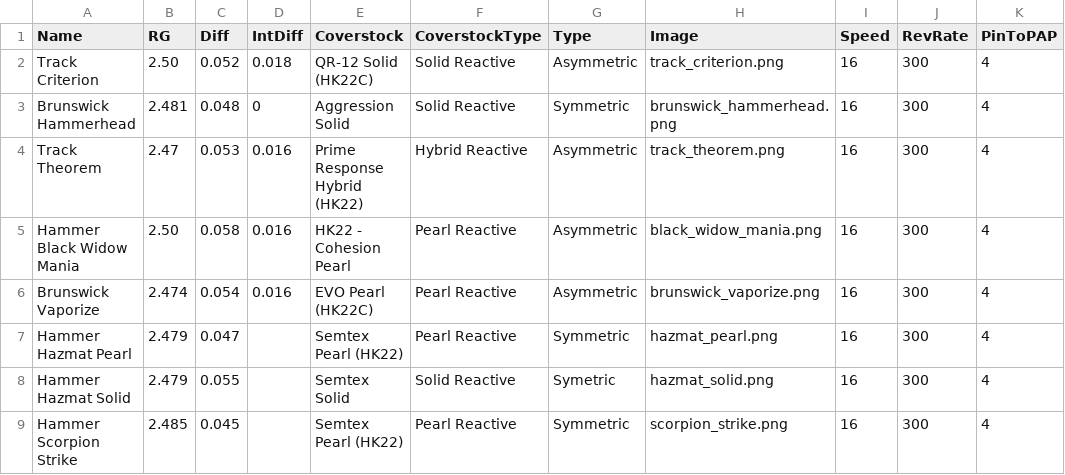
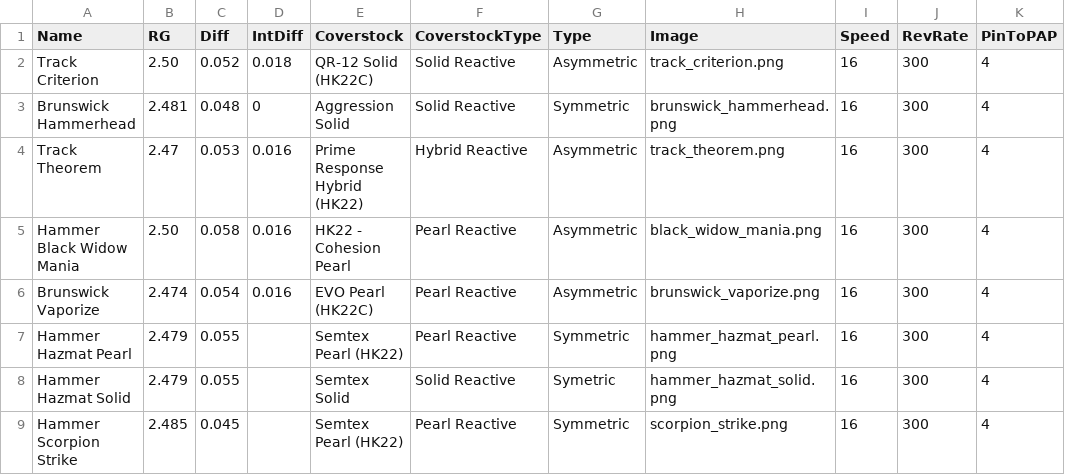
Before and after one commit to ackwdw123/bowling_rg_diff, a CSV file: app/bowling_balls.csv, drawn as a sheet; only a part is shown; the diff names each change by its address in the sheet, - before the commit and + after, or states it on an @@ line.

Commit message:
Update bowling_balls.csv

```diff
--- a/app/bowling_balls.csv
+++ b/app/bowling_balls.csv
-C7 (Diff): 0.047
+C7 (Diff): 0.055
-H7 (Image): hazmat_pearl.png
+H7 (Image): hammer_hazmat_pearl.png
-H8 (Image): hazmat_solid.png
+H8 (Image): hammer_hazmat_solid.png
```
